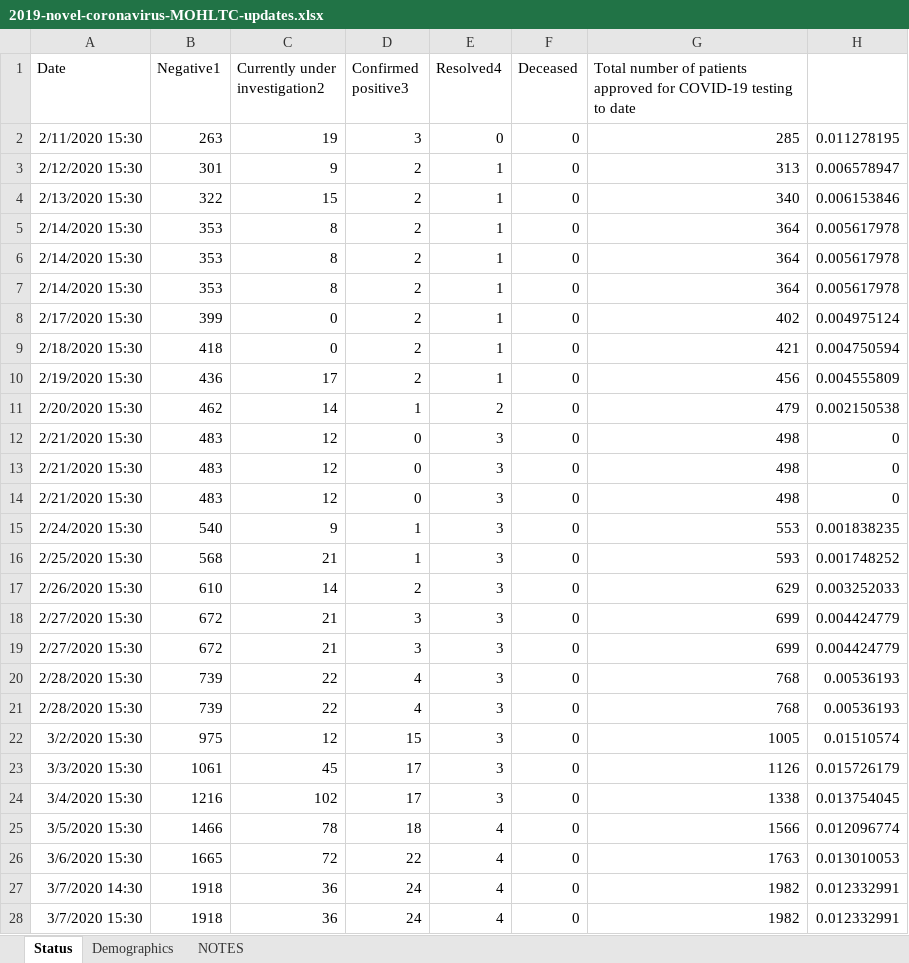
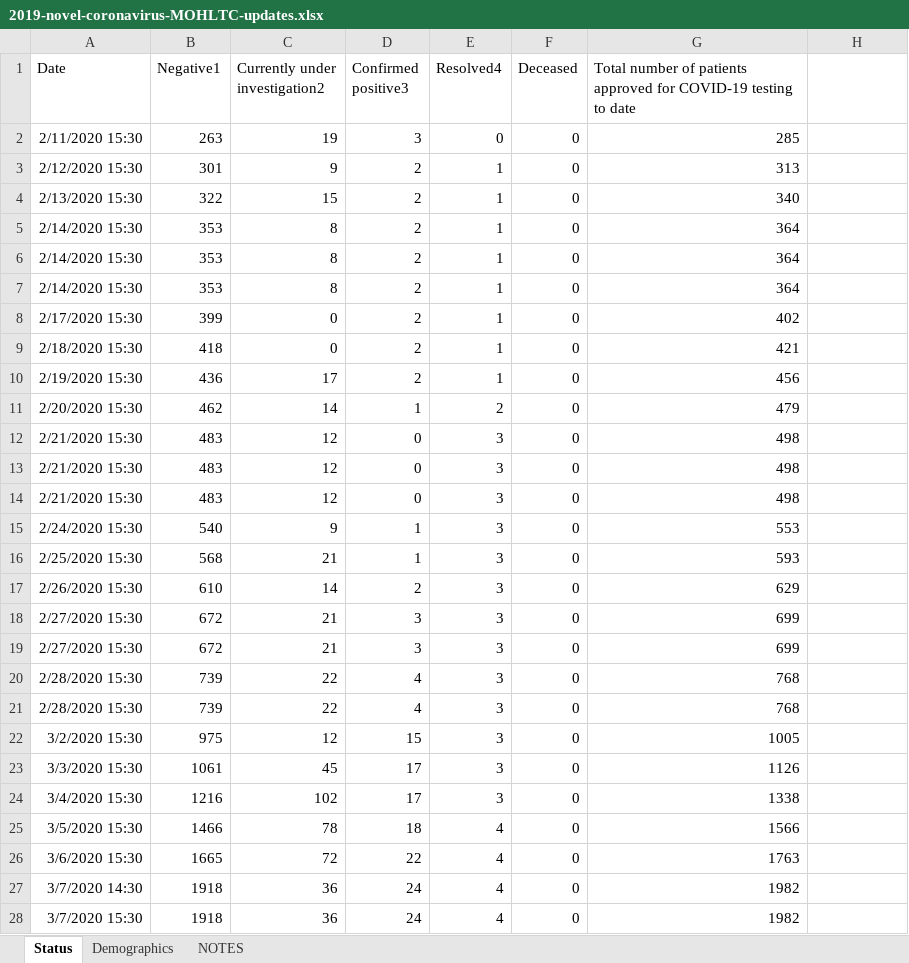
Before and after one commit to mylesmharrison/covid-ontario, an Excel workbook: excel/2019-novel-coronavirus-MOHLTC-updates.xlsx, sheet Status, drawn as a sheet; only a part is shown; values as stored, in another font and other column widths than the file's, no borders; the diff covers the shown part only; the diff names each change by its address in the sheet, - before the commit and + after, or states it on an @@ line.

```diff
--- a/excel/2019-novel-coronavirus-MOHLTC-updates.xlsx (sheet Status)
+++ b/excel/2019-novel-coronavirus-MOHLTC-updates.xlsx (sheet Status)
-H2: 0.011278195
+H2: (empty)
-H3: 0.006578947
+H3: (empty)
-H4: 0.006153846
+H4: (empty)
-H5:H7: 0.005617978
+H5:H7: (empty)
-H8: 0.004975124
+H8: (empty)
-H9: 0.004750594
+H9: (empty)
-H10: 0.004555809
+H10: (empty)
-H11: 0.002150538
+H11: (empty)
-H12:H14: 0
+H12:H14: (empty)
-H15: 0.001838235
+H15: (empty)
-H16: 0.001748252
+H16: (empty)
-H17: 0.003252033
+H17: (empty)
-H18:H19: 0.004424779
+H18:H19: (empty)
-H20:H21: 0.00536193
+H20:H21: (empty)
-H22: 0.01510574
+H22: (empty)
-H23: 0.015726179
+H23: (empty)
-H24: 0.013754045
+H24: (empty)
-H25: 0.012096774
+H25: (empty)
-H26: 0.013010053
+H26: (empty)
-H27:H28: 0.012332991
+H27:H28: (empty)
```
Also changed, not shown: other rows of this sheet, sheet Demographics.
